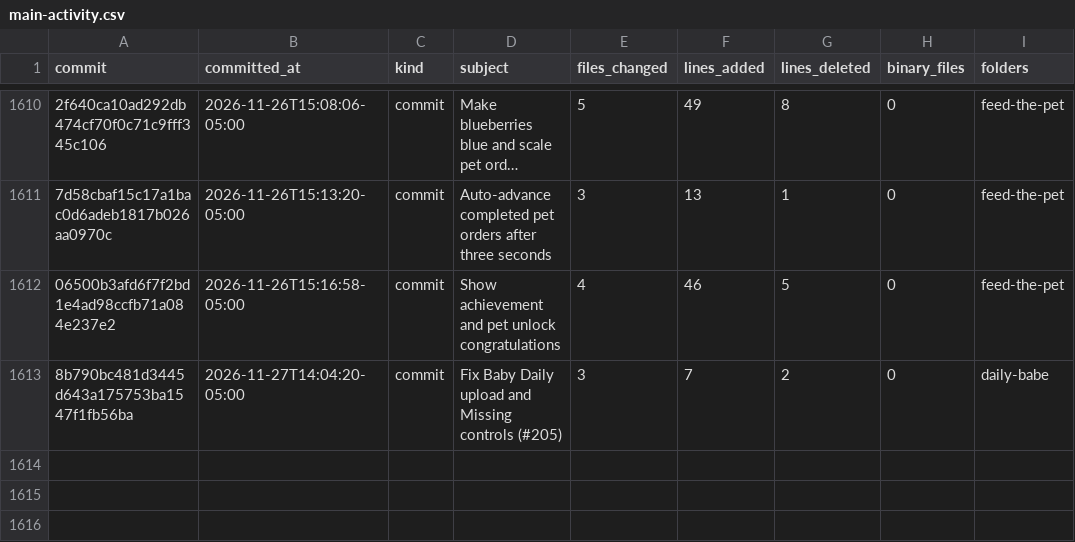
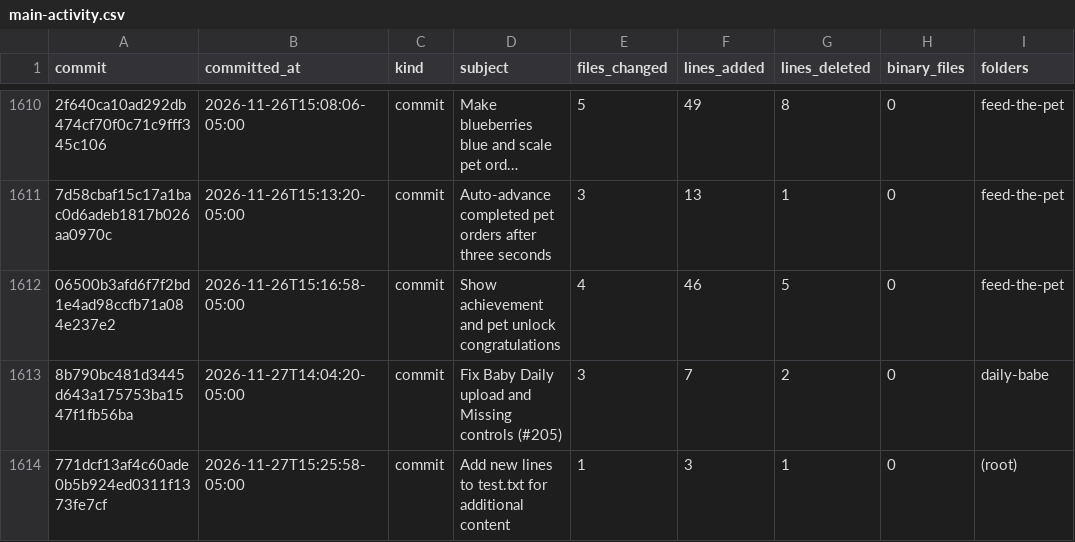
Before and after one commit to jasrasr/website, a CSV file: main-activity.csv, drawn as a sheet; only a part is shown, gaps mark what is left out; long unchanged cells end in …; the diff names each change by its address in the sheet, - before the commit and + after, or states it on an @@ line.

```diff
--- a/main-activity.csv
+++ b/main-activity.csv
+row 1614: 771dcf13af4c60ade0b5b924ed0311f1373fe7cf | 2026-11-27T15:25:58-05:00 | commit | Add new lines to test.txt for additional content | 1 | 3 | 1 | 0 | (root)
```
Also changed, not shown: commit-activity.csv, 1 other file.
